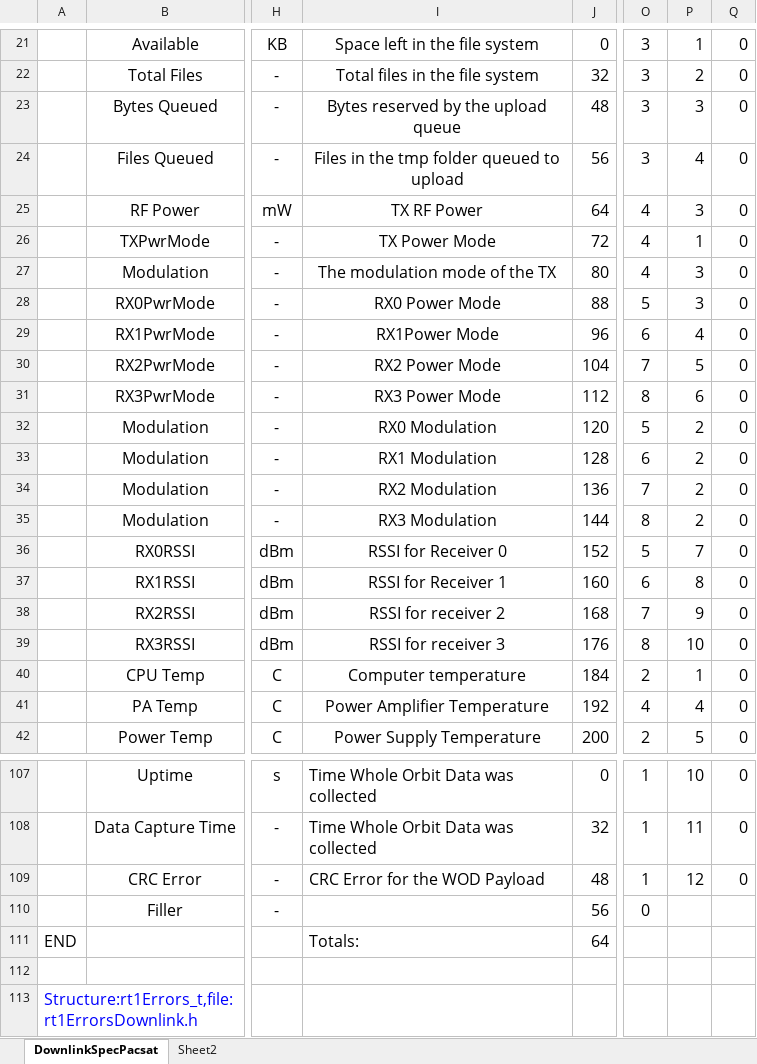
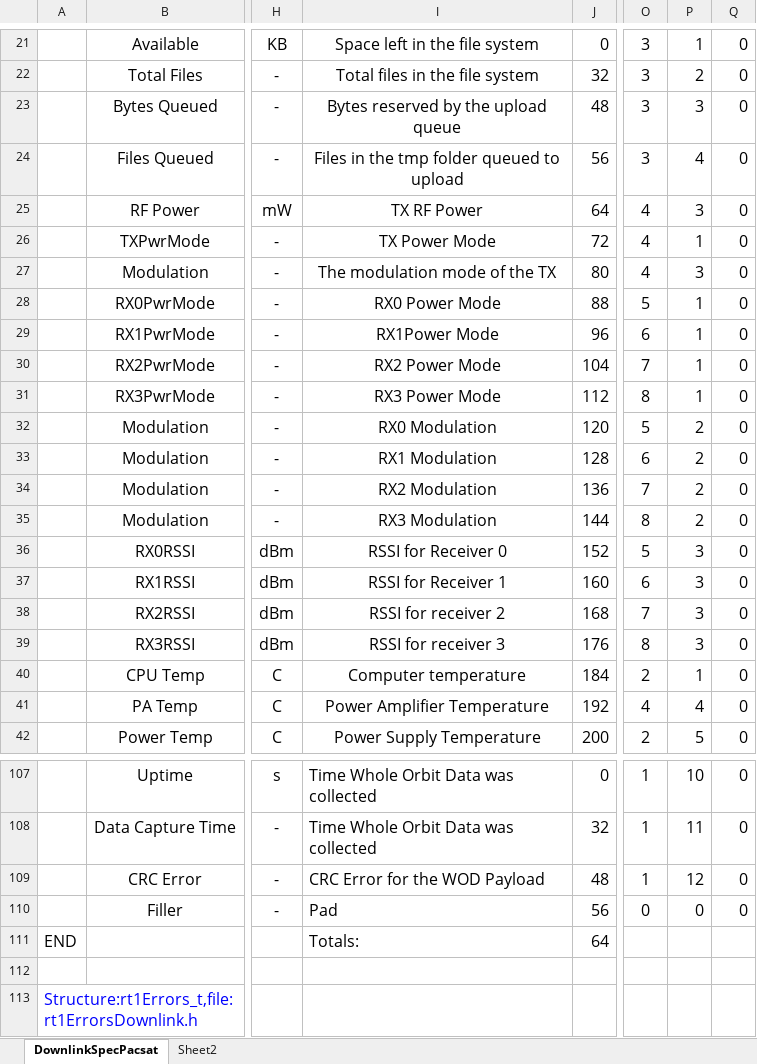
Before and after one commit to AMSAT-NA/PacSatDocs, an Excel workbook: TelemDefinition/DownlinkSpecPacsat.xlsx, sheet DownlinkSpecPacsat, drawn as a sheet; only a part is shown, gaps mark what is left out; values as stored, in another font and other column widths than the file's, no borders; the diff names each change by its address in the sheet, - before the commit and + after, or states it on an @@ line.

```diff
--- a/TelemDefinition/DownlinkSpecPacsat.xlsx (sheet DownlinkSpecPacsat)
+++ b/TelemDefinition/DownlinkSpecPacsat.xlsx (sheet DownlinkSpecPacsat)
-P28: 3
+P28: 1
-P29: 4
+P29: 1
-P30: 5
+P30: 1
-P31: 6
+P31: 1
-P36: 7
+P36: 3
-P37: 8
+P37: 3
-P38: 9
+P38: 3
-P39: 10
+P39: 3
-I110: (empty)
+I110: Pad
-P110: (empty)
+P110: 0
-Q110: (empty)
+Q110: 0
```
Also changed, not shown: 1 other file.
